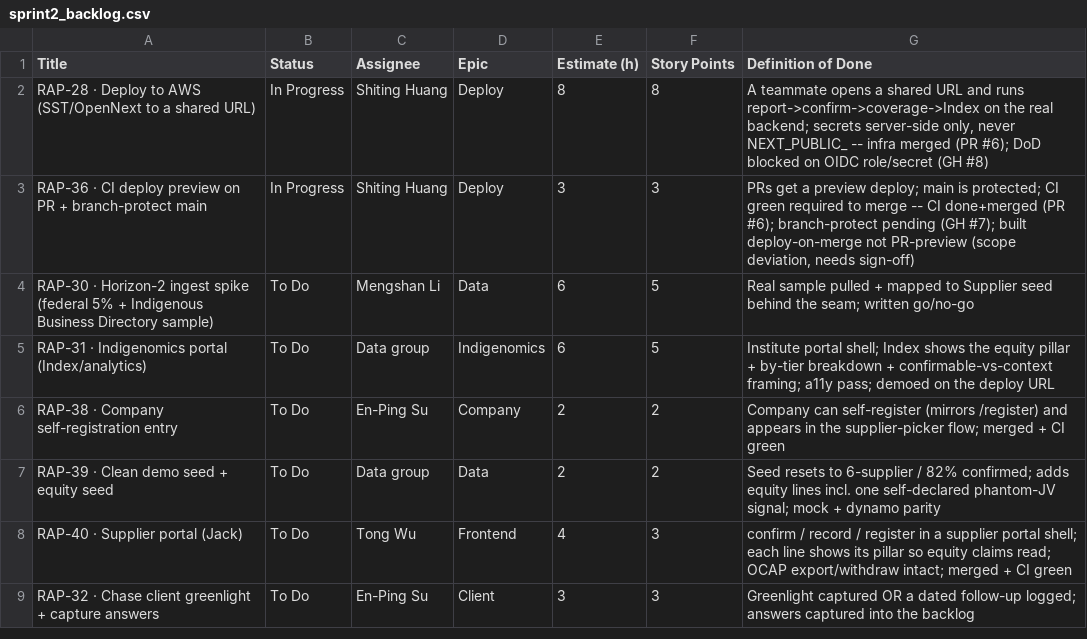
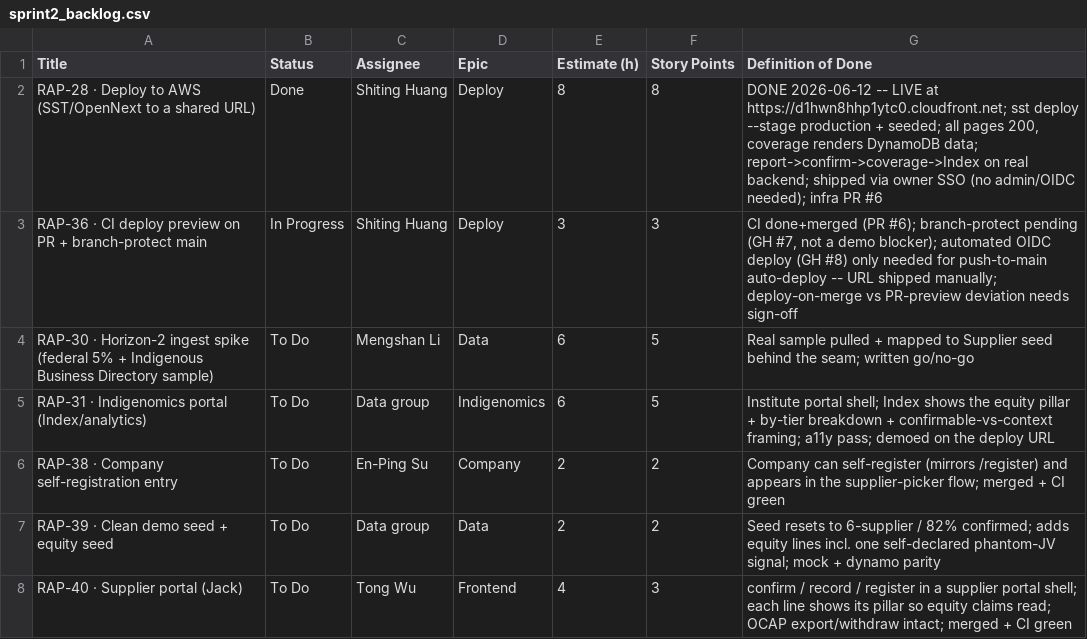
Before and after one commit to logisticPM/portal, a CSV file: docs/sprint2/sprint2_backlog.csv, drawn as a sheet; only a part is shown; the shorter side is filled out with more unchanged rows.

```diff
--- a/docs/sprint2/sprint2_backlog.csv
+++ b/docs/sprint2/sprint2_backlog.csv
@@ -1,4 +1,4 @@
 Title,Status,Assignee,Epic,Estimate (h),Story Points,Definition of Done
-"RAP-28 · Deploy to AWS (SST/OpenNext to a shared URL)",In Progress,Shiting Huang,Deploy,8,8,"A teammate opens a shared URL and runs report->confirm->coverage->Index on the real backend; secrets server-side only, never NEXT_PUBLIC_ -- infra merged (PR #6); DoD blocked on OIDC role/secret (GH #8)"
-"RAP-36 · CI deploy preview on PR + branch-protect main",In Progress,Shiting Huang,Deploy,3,3,"PRs get a preview deploy; main is protected; CI green required to merge -- CI done+merged (PR #6); branch-protect pending (GH #7); built deploy-on-merge not PR-preview (scope deviation, needs sign-off)"
+"RAP-28 · Deploy to AWS (SST/OpenNext to a shared URL)",Done,Shiting Huang,Deploy,8,8,"DONE 2026-06-12 -- LIVE at https://d1hwn8hhp1ytc0.cloudfront.net; sst deploy --stage production + seeded; all pages 200, coverage renders DynamoDB data; report->confirm->coverage->Index on real backend; shipped via owner SSO (no admin/OIDC needed); infra PR #6"
+"RAP-36 · CI deploy preview on PR + branch-protect main",In Progress,Shiting Huang,Deploy,3,3,"CI done+merged (PR #6); branch-protect pending (GH #7, not a demo blocker); automated OIDC deploy (GH #8) only needed for push-to-main auto-deploy -- URL shipped manually; deploy-on-merge vs PR-preview deviation needs sign-off"
 "RAP-30 · Horizon-2 ingest spike (federal 5% + Indigenous Business Directory sample)",To Do,Mengshan Li,Data,6,5,"Real sample pulled + mapped to Supplier seed behind the seam; written go/no-go"
```
Also changed, not shown: 2 other files.
